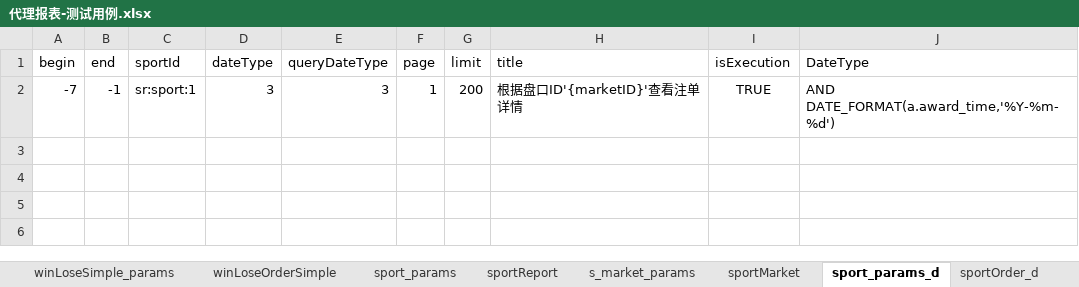
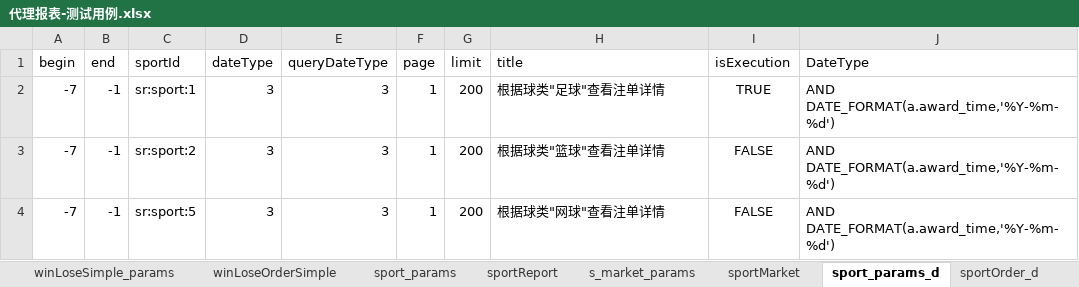
Before and after one commit to HuangChaoYangy/BfLibrary, an Excel workbook: test_data/代理报表-测试用例.xlsx, sheet sport_params_d, drawn as a sheet; values as stored, in another font and other column widths than the file's, no borders; the diff names each change by its address in the sheet, - before the commit and + after, or states it on an @@ line.

Commit message:
测试用例更新

```diff
--- a/test_data/代理报表-测试用例.xlsx (sheet sport_params_d)
+++ b/test_data/代理报表-测试用例.xlsx (sheet sport_params_d)
-H2 (title): 根据盘口ID'{marketID}'查看注单详情
+H2 (title): 根据球类"足球"查看注单详情
+row 3: -7 | -1 | sr:sport:2 | 3 | 3 | 1 | 200 | 根据球类"篮球"查看注单详情 | FALSE | AND DATE_FORMAT(a.award_time,'%Y-%m-%d')
+row 4: -7 | -1 | sr:sport:5 | 3 | 3 | 1 | 200 | 根据球类"网球"查看注单详情 | FALSE | AND DATE_FORMAT(a.award_time,'%Y-%m-%d')
```
Also changed, not shown: sheet sportOrder_d.
